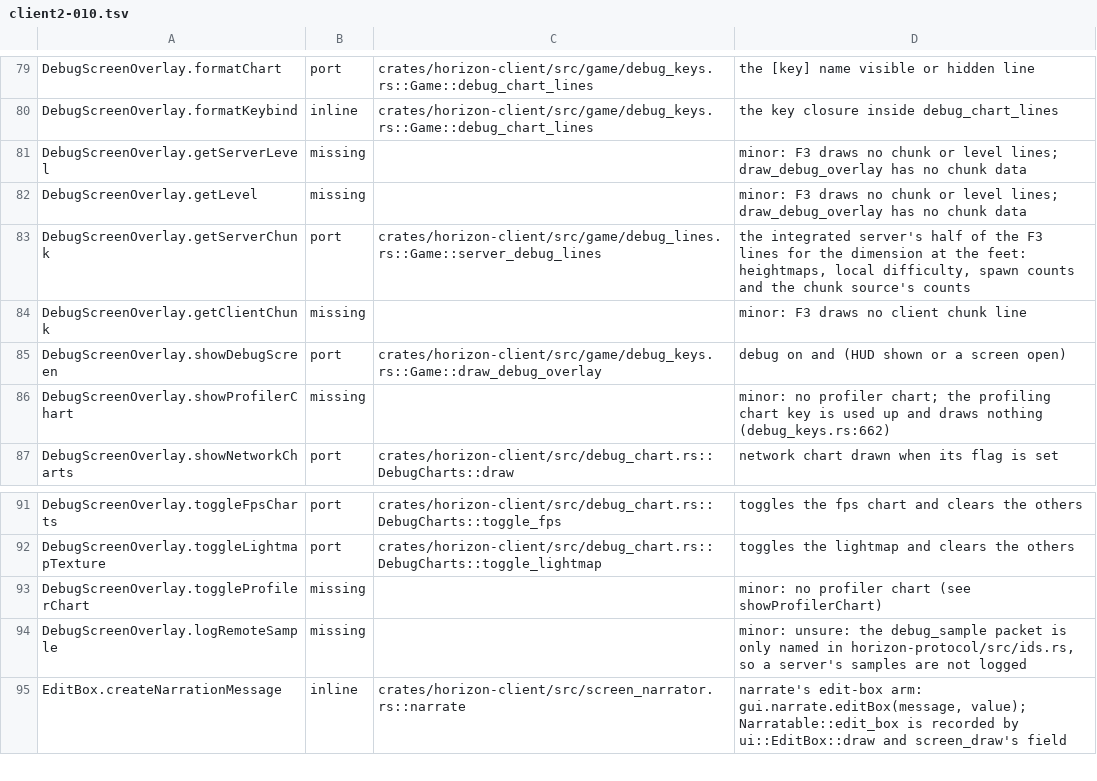
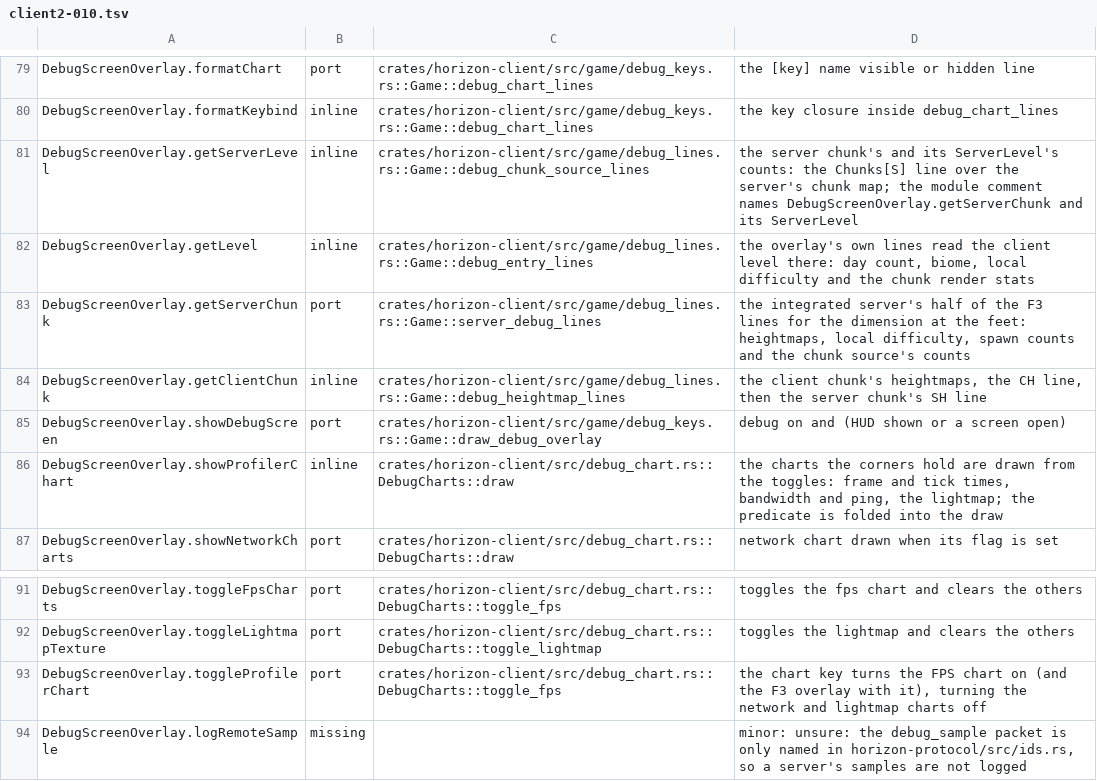
Before and after one commit to bunchy7s/horizon-offline, a TSV file: tools/port_map/client2-010.tsv, drawn as a sheet; only a part is shown, gaps mark what is left out; the shorter side is filled out with more unchanged rows.

Commit message:
port_map: the F3 overlay's chunk, level and chart lines

```diff
--- a/tools/port_map/client2-010.tsv
+++ b/tools/port_map/client2-010.tsv
@@ -80,8 +80,8 @@ DebugScreenOverlay.formatChart	port	crates/horizon-client/src/game/debug_keys.rs
 DebugScreenOverlay.formatKeybind	inline	crates/horizon-client/src/game/debug_keys.rs::Game::debug_chart_lines	the key closure inside debug_chart_lines
-DebugScreenOverlay.getServerLevel	missing		minor: F3 draws no chunk or level lines; draw_debug_overlay has no chunk data
-DebugScreenOverlay.getLevel	missing		minor: F3 draws no chunk or level lines; draw_debug_overlay has no chunk data
+DebugScreenOverlay.getServerLevel	inline	crates/horizon-client/src/game/debug_lines.rs::Game::debug_chunk_source_lines	the server chunk's and its ServerLevel's counts: the Chunks[S] line over the server's chunk map; the module comment names DebugScreenOverlay.getServerChunk and its ServerLevel
+DebugScreenOverlay.getLevel	inline	crates/horizon-client/src/game/debug_lines.rs::Game::debug_entry_lines	the overlay's own lines read the client level there: day count, biome, local difficulty and the chunk render stats
 DebugScreenOverlay.getServerChunk	port	crates/horizon-client/src/game/debug_lines.rs::Game::server_debug_lines	the integrated server's half of the F3 lines for the dimension at the feet: heightmaps, local difficulty, spawn counts and the chunk source's counts
-DebugScreenOverlay.getClientChunk	missing		minor: F3 draws no client chunk line
+DebugScreenOverlay.getClientChunk	inline	crates/horizon-client/src/game/debug_lines.rs::Game::debug_heightmap_lines	the client chunk's heightmaps, the CH line, then the server chunk's SH line
 DebugScreenOverlay.showDebugScreen	port	crates/horizon-client/src/game/debug_keys.rs::Game::draw_debug_overlay	debug on and (HUD shown or a screen open)
-DebugScreenOverlay.showProfilerChart	missing		minor: no profiler chart; the profiling chart key is used up and draws nothing (debug_keys.rs:662)
+DebugScreenOverlay.showProfilerChart	inline	crates/horizon-client/src/debug_chart.rs::DebugCharts::draw	the charts the corners hold are drawn from the toggles: frame and tick times, bandwidth and ping, the lightmap; the predicate is folded into the draw
 DebugScreenOverlay.showNetworkCharts	port	crates/horizon-client/src/debug_chart.rs::DebugCharts::draw	network chart drawn when its flag is set
@@ -92,3 +92,3 @@ DebugScreenOverlay.toggleFpsCharts	port	crates/horizon-client/src/debug_chart.rs
 DebugScreenOverlay.toggleLightmapTexture	port	crates/horizon-client/src/debug_chart.rs::DebugCharts::toggle_lightmap	toggles the lightmap and clears the others
-DebugScreenOverlay.toggleProfilerChart	missing		minor: no profiler chart (see showProfilerChart)
+DebugScreenOverlay.toggleProfilerChart	port	crates/horizon-client/src/debug_chart.rs::DebugCharts::toggle_fps	the chart key turns the FPS chart on (and the F3 overlay with it), turning the network and lightmap charts off
 DebugScreenOverlay.logRemoteSample	missing		minor: unsure: the debug_sample packet is only named in horizon-protocol/src/ids.rs, so a server's samples are not logged
```
